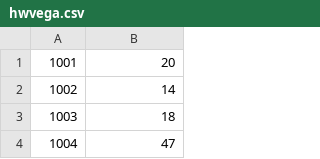
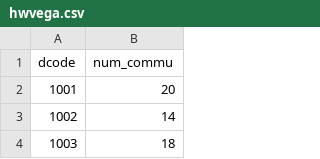
Before and after one commit to ThanakritK/hwvega, a CSV file: hwvega.csv, drawn as a sheet; only a part is shown; the shorter side is filled out with more unchanged rows; the diff names each change by its address in the sheet, - before the commit and + after, or states it on an @@ line.

Commit message:
Add files via upload

```diff
--- a/hwvega.csv
+++ b/hwvega.csv
+row 1: dcode | num_commu
```
